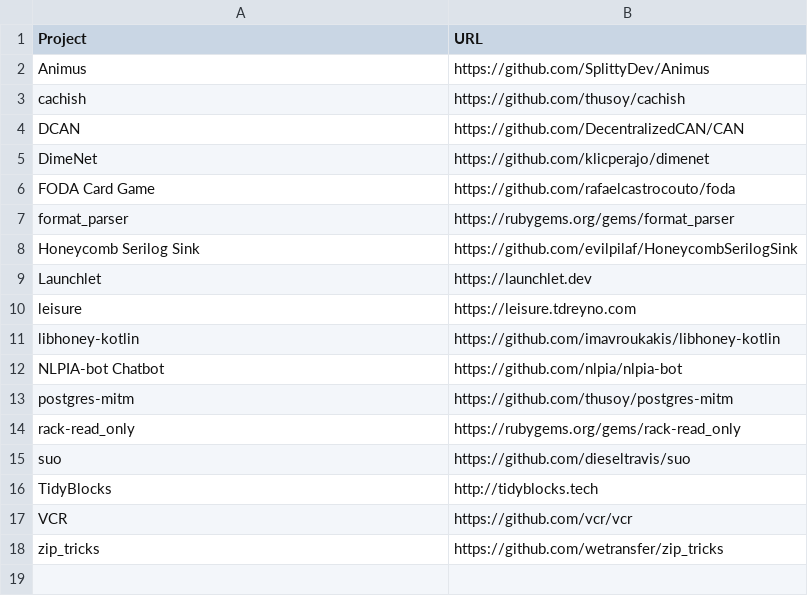
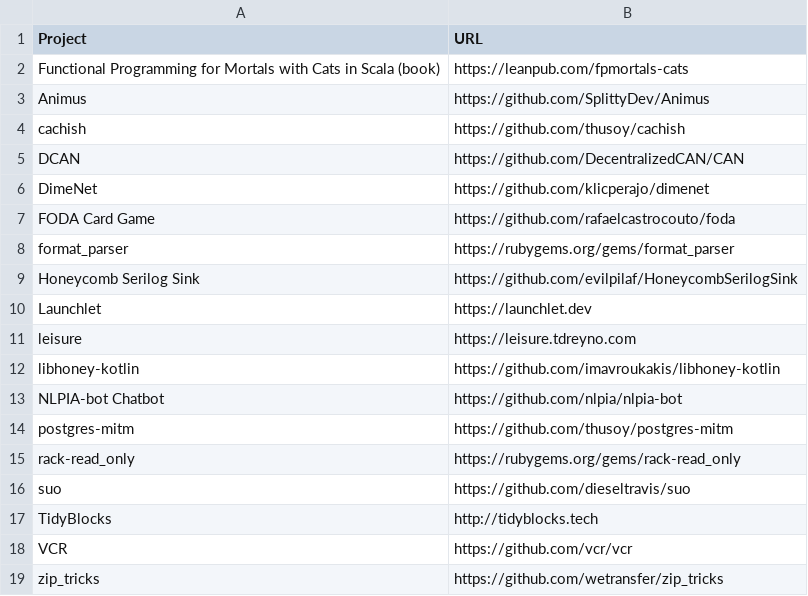
Before and after one commit to EthicalSource/hippocratic-license, a CSV file: static/adopters.csv, drawn as a sheet; the diff names each change by its address in the sheet, - before the commit and + after, or states it on an @@ line.

Commit message:
adopted by fpmortals-cats
I have used the Hippocratic License to cover all the source code in my book, thank you so much for creating it!

```diff
--- a/static/adopters.csv
+++ b/static/adopters.csv
+row 2: Functional Programming for Mortals with Cats in Scala (book) | https://leanpub.com/fpmortals-cats
```
